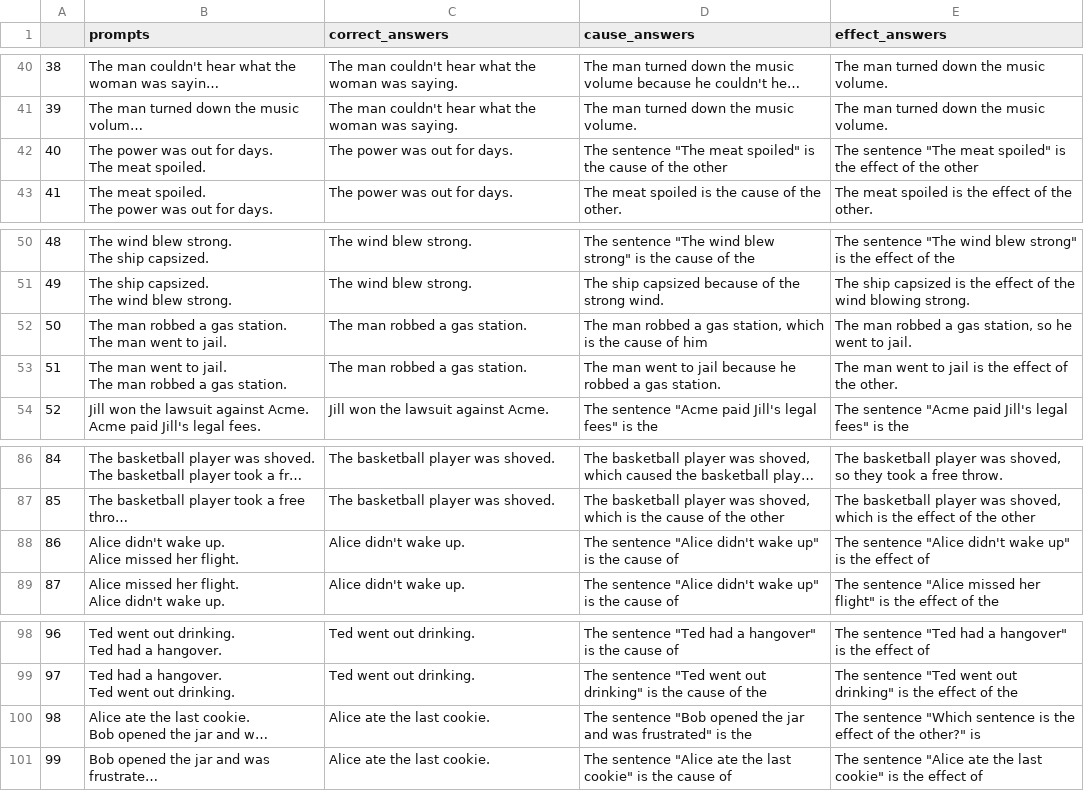
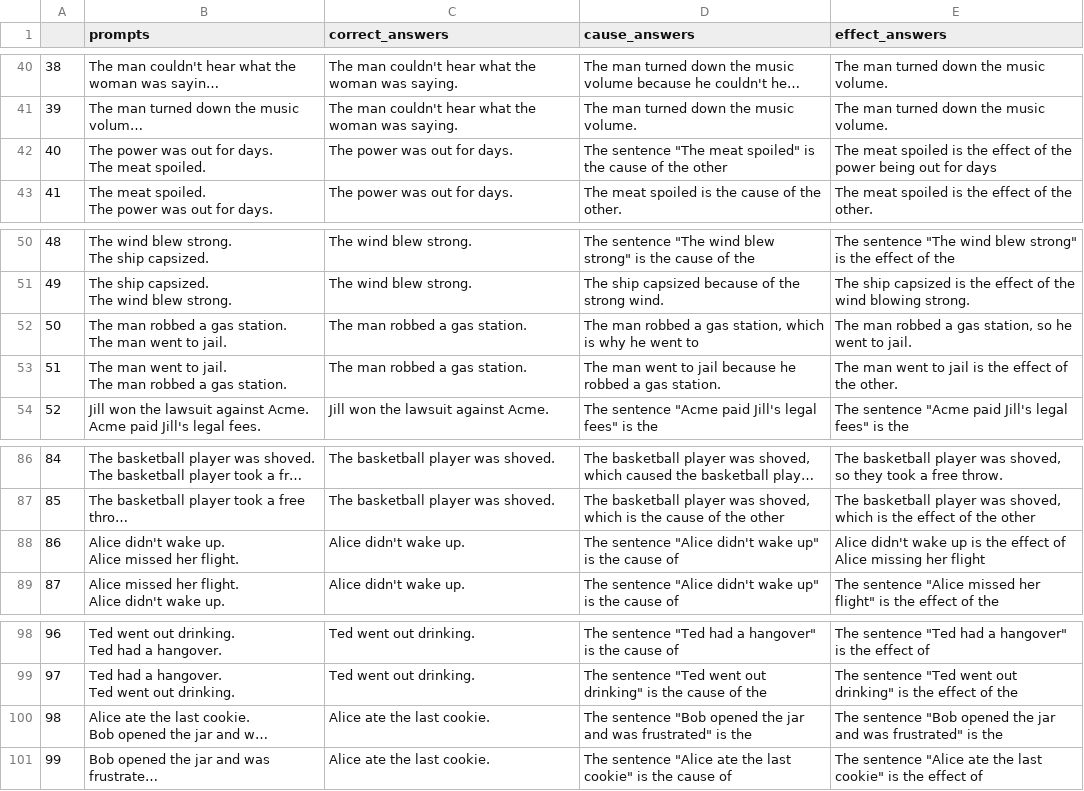
Before and after one commit to mariushobbhahn/causality_LLMs, a CSV file: data/bigbench_results/ce_two_sentences_results.csv, drawn as a sheet; only a part is shown, gaps mark what is left out; long unchanged cells end in …; the diff names each change by its address in the sheet, - before the commit and + after, or states it on an @@ line.

```diff
--- a/data/bigbench_results/ce_two_sentences_results.csv
+++ b/data/bigbench_results/ce_two_sentences_results.csv
-E42 (effect_answers): The sentence "The meat spoiled" is the effect of the other
+E42 (effect_answers): The meat spoiled is the effect of the power being out for days
-D52 (cause_answers): …which is the cause of him
+D52 (cause_answers): …which is why he went to
-E88 (effect_answers): The sentence "Alice didn't wake up" is the effect of
+E88 (effect_answers): Alice didn't wake up is the effect of Alice missing her flight
-E100 (effect_answers): The sentence "Which sentence is the effect of the other?" is
+E100 (effect_answers): The sentence "Bob opened the jar and was frustrated" is the
```
Also changed, not shown: data/bigbench_results/ce_one_sentence_results.csv, 9 other files.
